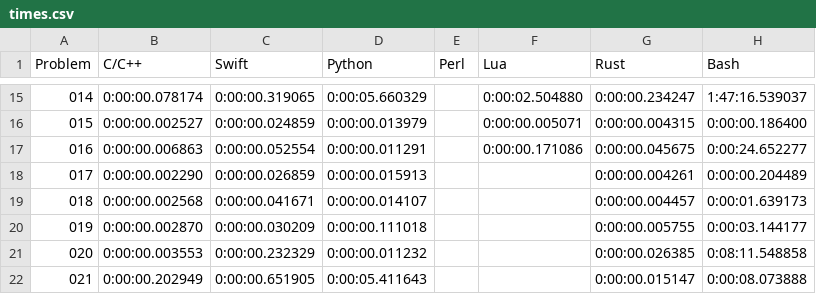
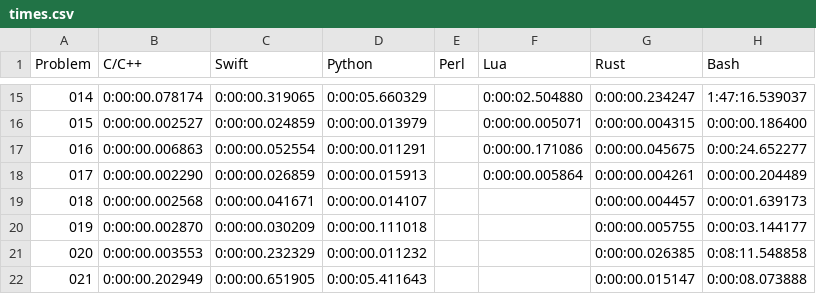
Before and after one commit to mryingster/ProjectEuler, a CSV file: times.csv, drawn as a sheet; only a part is shown, gaps mark what is left out.

Commit message:
Adding solution for problem 17 in Lua.

```diff
--- a/times.csv
+++ b/times.csv
@@ -17,3 +17,3 @@ Problem,C/C++,Swift,Python,Perl,Lua,Rust,Bash
 016,0:00:00.006863,0:00:00.052554,0:00:00.011291,,0:00:00.171086,0:00:00.045675,0:00:24.652277
-017,0:00:00.002290,0:00:00.026859,0:00:00.015913,,,0:00:00.004261,0:00:00.204489
+017,0:00:00.002290,0:00:00.026859,0:00:00.015913,,0:00:00.005864,0:00:00.004261,0:00:00.204489
 018,0:00:00.002568,0:00:00.041671,0:00:00.014107,,,0:00:00.004457,0:00:01.639173
```
Also changed, not shown: 1 other file.
